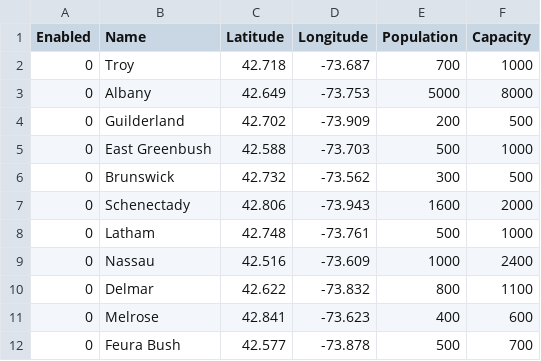
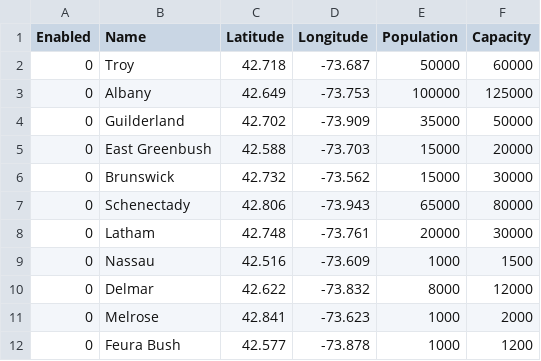
Before and after one commit to MattCzyr/EvacSim, a CSV file: models/troy_model/nodes.csv, drawn as a sheet.

Commit message:
Add more accurate populations and capacities to cities in Troy model

```diff
--- a/models/troy_model/nodes.csv
+++ b/models/troy_model/nodes.csv
@@ -1,12 +1,12 @@
 Enabled,Name,Latitude,Longitude,Population,Capacity
-0,Troy,42.718,-73.687,700,1000
-0,Albany,42.649,-73.753,5000,8000
-0,Guilderland,42.702,-73.909,200,500
-0,East Greenbush,42.588,-73.703,500,1000
-0,Brunswick,42.732,-73.562,300,500
-0,Schenectady,42.806,-73.943,1600,2000
-0,Latham,42.748,-73.761,500,1000
-0,Nassau,42.516,-73.609,1000,2400
-0,Delmar,42.622,-73.832,800,1100
-0,Melrose,42.841,-73.623,400,600
-0,Feura Bush,42.577,-73.878,500,700
+0,Troy,42.718,-73.687,50000,60000
+0,Albany,42.649,-73.753,100000,125000
+0,Guilderland,42.702,-73.909,35000,50000
+0,East Greenbush,42.588,-73.703,15000,20000
+0,Brunswick,42.732,-73.562,15000,30000
+0,Schenectady,42.806,-73.943,65000,80000
+0,Latham,42.748,-73.761,20000,30000
+0,Nassau,42.516,-73.609,1000,1500
+0,Delmar,42.622,-73.832,8000,12000
+0,Melrose,42.841,-73.623,1000,2000
+0,Feura Bush,42.577,-73.878,1000,1200
```
